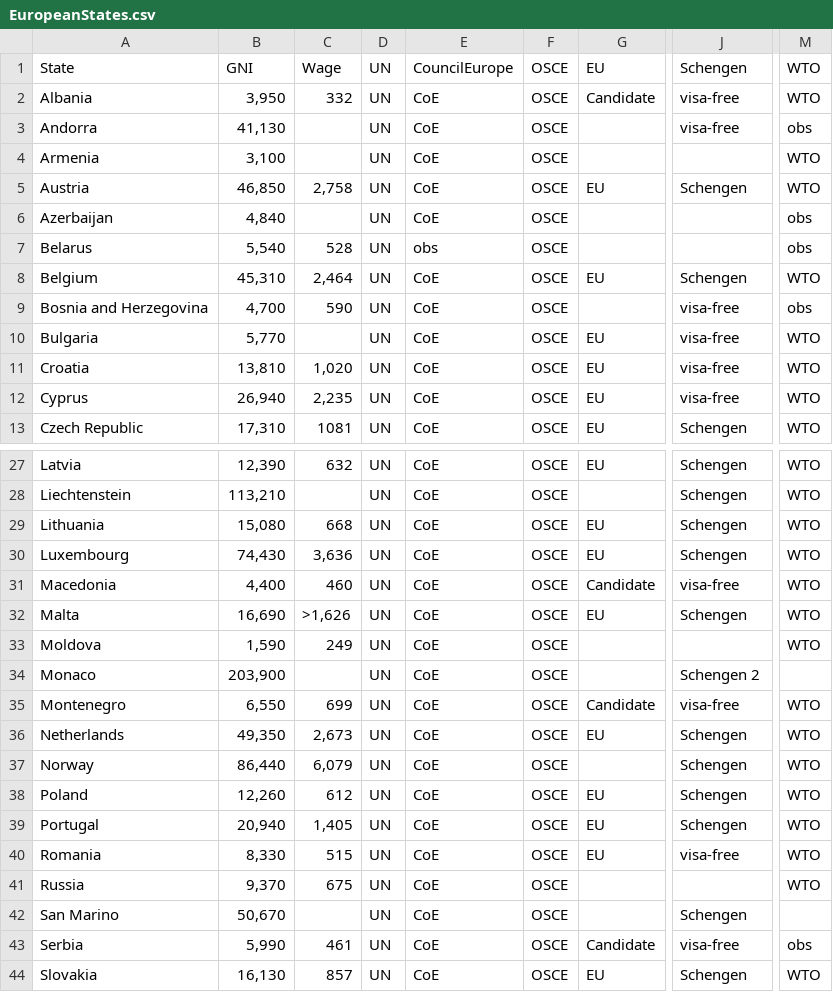
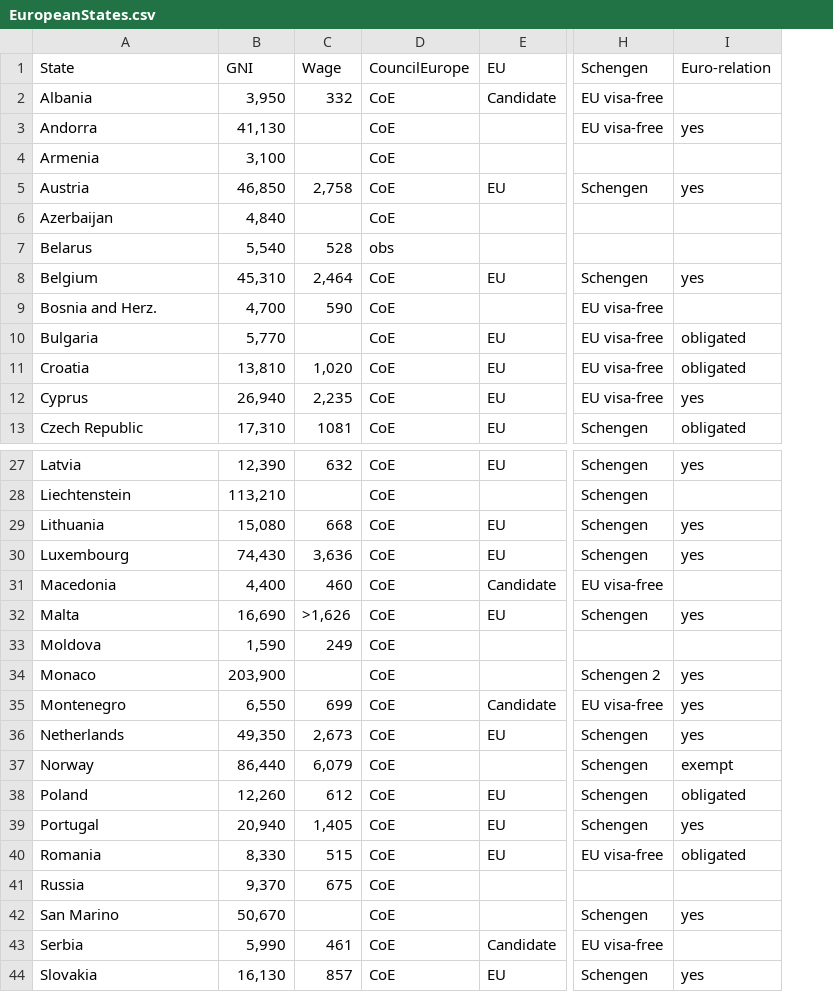
Before and after one commit to kentakodama/Das-Map, a CSV file: EuropeanStates.csv, drawn as a sheet; only a part is shown, gaps mark what is left out; removed rows and columns are numbered as before the commit, all else as after; the diff names each change by its address in the sheet, - before the commit and + after, or states it on an @@ line.

Commit message:
added data on currency union obligation

```diff
--- a/EuropeanStates.csv
+++ b/EuropeanStates.csv
-column D, rows 1-13: all UN; rows 27-44: all UN
-column F, rows 1-13: all OSCE; rows 27-44: all OSCE
+column I, rows 1-13: Euro-relation |  | yes |  | yes |  |  | yes |  | obligated | obligated | yes | obligated; rows 27-44: yes |  | yes | yes |  | yes |  | yes | yes | yes | exempt | obligated | yes | obligated |  | yes |  | yes
-column M, rows 1-13: WTO | WTO | obs | WTO | WTO | obs | obs | WTO | obs | WTO | WTO | WTO | WTO; rows 27-44: WTO | WTO | WTO | WTO | WTO | WTO | WTO |  | WTO | WTO | WTO | WTO | WTO | WTO | WTO |  | obs | WTO
-H2:H3: visa-free
+H2:H3: EU visa-free
-A9: Bosnia and Herzegovina
+A9: Bosnia and Herz.
-H9:H12: visa-free
+H9:H12: EU visa-free
-H31: visa-free
+H31: EU visa-free
-H35: visa-free
+H35: EU visa-free
-H40: visa-free
+H40: EU visa-free
-H43: visa-free
+H43: EU visa-free
```
Also changed, not shown: 1 other file.
